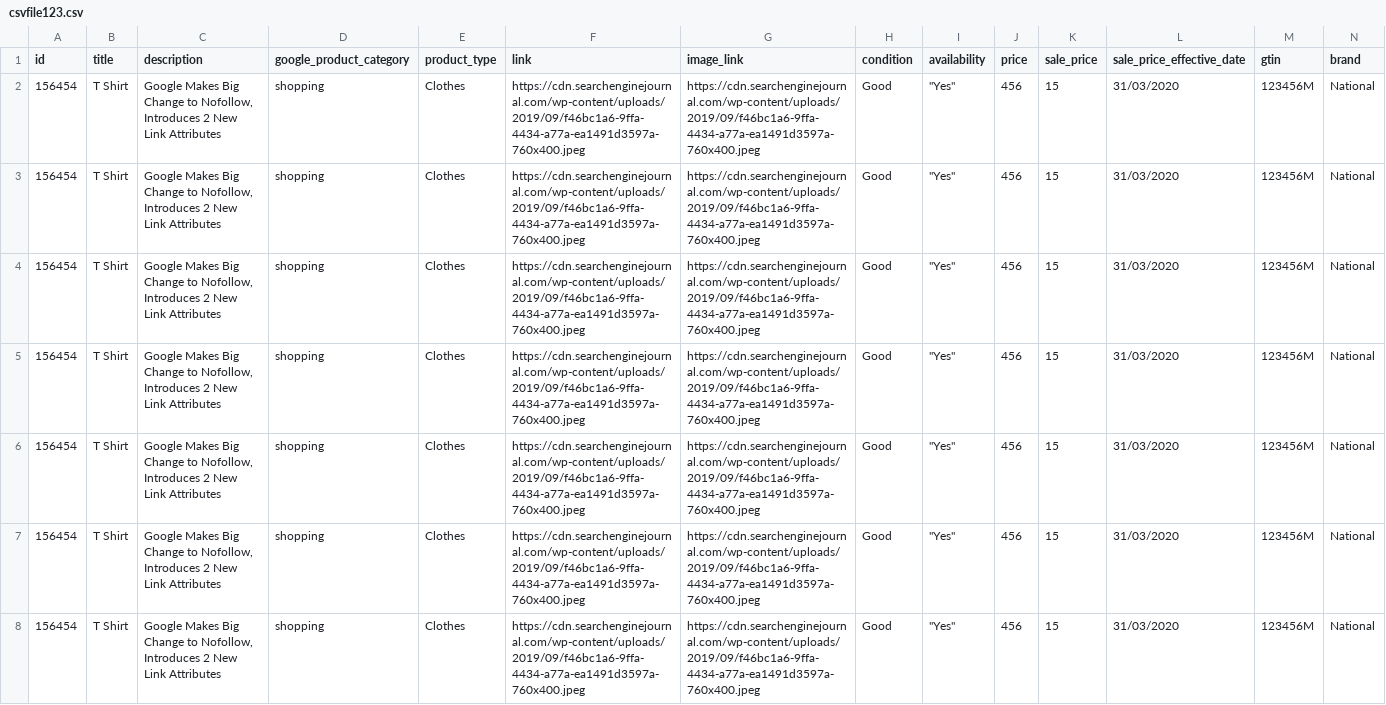
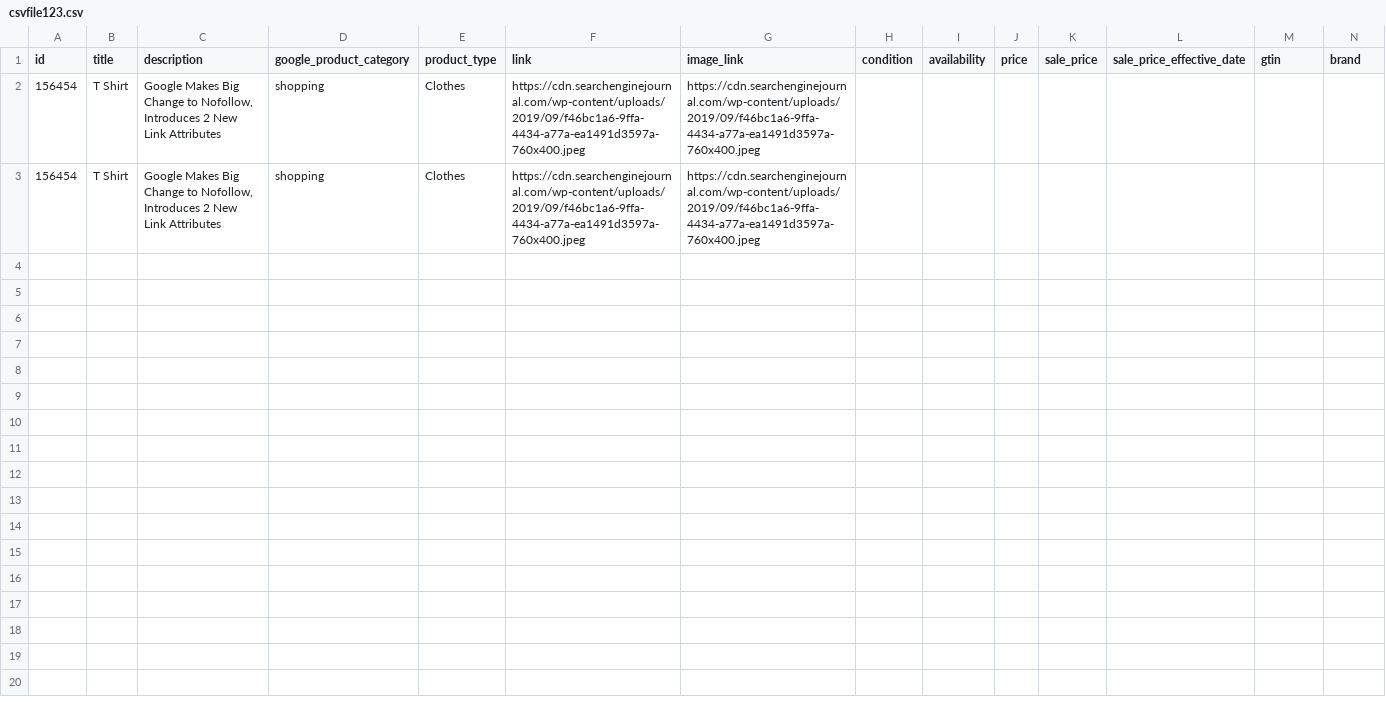
Before and after one commit to umersaleem193/FacebookCatalog, a CSV file: csvfile123.csv, drawn as a sheet; only a part is shown; removed rows and columns are numbered as before the commit, all else as after; rows hold the shown columns only; the diff names each change by its address in the sheet, - before the commit and + after, or states it on an @@ line.

Commit message:
Update csvfile123.csv

```diff
--- a/csvfile123.csv
+++ b/csvfile123.csv
-row 2: 156454 | T Shirt | Google Makes Big Change to Nofollow, Introduces 2 New Link Attributes | shopping | Clothes | https://cdn.searchenginejournal.com/wp-content/uploads/2019/09/f46bc1a6-9ffa-4434-a77a-ea1491d3597a-760x400.jpeg | https://cdn.searchenginejournal.com/wp-content/uploads/2019/09/f46bc1a6-9ffa-4434-a77a-ea1491d3597a-760x400.jpeg | Good | "Yes" | 456 | 15 | 31/03/2020 | 123456M | National
-row 3: 156454 | T Shirt | Google Makes Big Change to Nofollow, Introduces 2 New Link Attributes | shopping | Clothes | https://cdn.searchenginejournal.com/wp-content/uploads/2019/09/f46bc1a6-9ffa-4434-a77a-ea1491d3597a-760x400.jpeg | https://cdn.searchenginejournal.com/wp-content/uploads/2019/09/f46bc1a6-9ffa-4434-a77a-ea1491d3597a-760x400.jpeg | Good | "Yes" | 456 | 15 | 31/03/2020 | 123456M | National
-row 4: 156454 | T Shirt | Google Makes Big Change to Nofollow, Introduces 2 New Link Attributes | shopping | Clothes | https://cdn.searchenginejournal.com/wp-content/uploads/2019/09/f46bc1a6-9ffa-4434-a77a-ea1491d3597a-760x400.jpeg | https://cdn.searchenginejournal.com/wp-content/uploads/2019/09/f46bc1a6-9ffa-4434-a77a-ea1491d3597a-760x400.jpeg | Good | "Yes" | 456 | 15 | 31/03/2020 | 123456M | National
-row 5: 156454 | T Shirt | Google Makes Big Change to Nofollow, Introduces 2 New Link Attributes | shopping | Clothes | https://cdn.searchenginejournal.com/wp-content/uploads/2019/09/f46bc1a6-9ffa-4434-a77a-ea1491d3597a-760x400.jpeg | https://cdn.searchenginejournal.com/wp-content/uploads/2019/09/f46bc1a6-9ffa-4434-a77a-ea1491d3597a-760x400.jpeg | Good | "Yes" | 456 | 15 | 31/03/2020 | 123456M | National
-row 6: 156454 | T Shirt | Google Makes Big Change to Nofollow, Introduces 2 New Link Attributes | shopping | Clothes | https://cdn.searchenginejournal.com/wp-content/uploads/2019/09/f46bc1a6-9ffa-4434-a77a-ea1491d3597a-760x400.jpeg | https://cdn.searchenginejournal.com/wp-content/uploads/2019/09/f46bc1a6-9ffa-4434-a77a-ea1491d3597a-760x400.jpeg | Good | "Yes" | 456 | 15 | 31/03/2020 | 123456M | National
-row 7: 156454 | T Shirt | Google Makes Big Change to Nofollow, Introduces 2 New Link Attributes | shopping | Clothes | https://cdn.searchenginejournal.com/wp-content/uploads/2019/09/f46bc1a6-9ffa-4434-a77a-ea1491d3597a-760x400.jpeg | https://cdn.searchenginejournal.com/wp-content/uploads/2019/09/f46bc1a6-9ffa-4434-a77a-ea1491d3597a-760x400.jpeg | Good | "Yes" | 456 | 15 | 31/03/2020 | 123456M | National
-row 8: 156454 | T Shirt | Google Makes Big Change to Nofollow, Introduces 2 New Link Attributes | shopping | Clothes | https://cdn.searchenginejournal.com/wp-content/uploads/2019/09/f46bc1a6-9ffa-4434-a77a-ea1491d3597a-760x400.jpeg | https://cdn.searchenginejournal.com/wp-content/uploads/2019/09/f46bc1a6-9ffa-4434-a77a-ea1491d3597a-760x400.jpeg | Good | "Yes" | 456 | 15 | 31/03/2020 | 123456M | National
+row 2: 156454 | T Shirt | Google Makes Big Change to Nofollow, Introduces 2 New Link Attributes | shopping | Clothes | https://cdn.searchenginejournal.com/wp-content/uploads/2019/09/f46bc1a6-9ffa-4434-a77a-ea1491d3597a-760x400.jpeg | https://cdn.searchenginejournal.com/wp-content/uploads/2019/09/f46bc1a6-9ffa-4434-a77a-ea1491d3597a-760x400.jpeg
+row 3: 156454 | T Shirt | Google Makes Big Change to Nofollow, Introduces 2 New Link Attributes | shopping | Clothes | https://cdn.searchenginejournal.com/wp-content/uploads/2019/09/f46bc1a6-9ffa-4434-a77a-ea1491d3597a-760x400.jpeg | https://cdn.searchenginejournal.com/wp-content/uploads/2019/09/f46bc1a6-9ffa-4434-a77a-ea1491d3597a-760x400.jpeg
```
